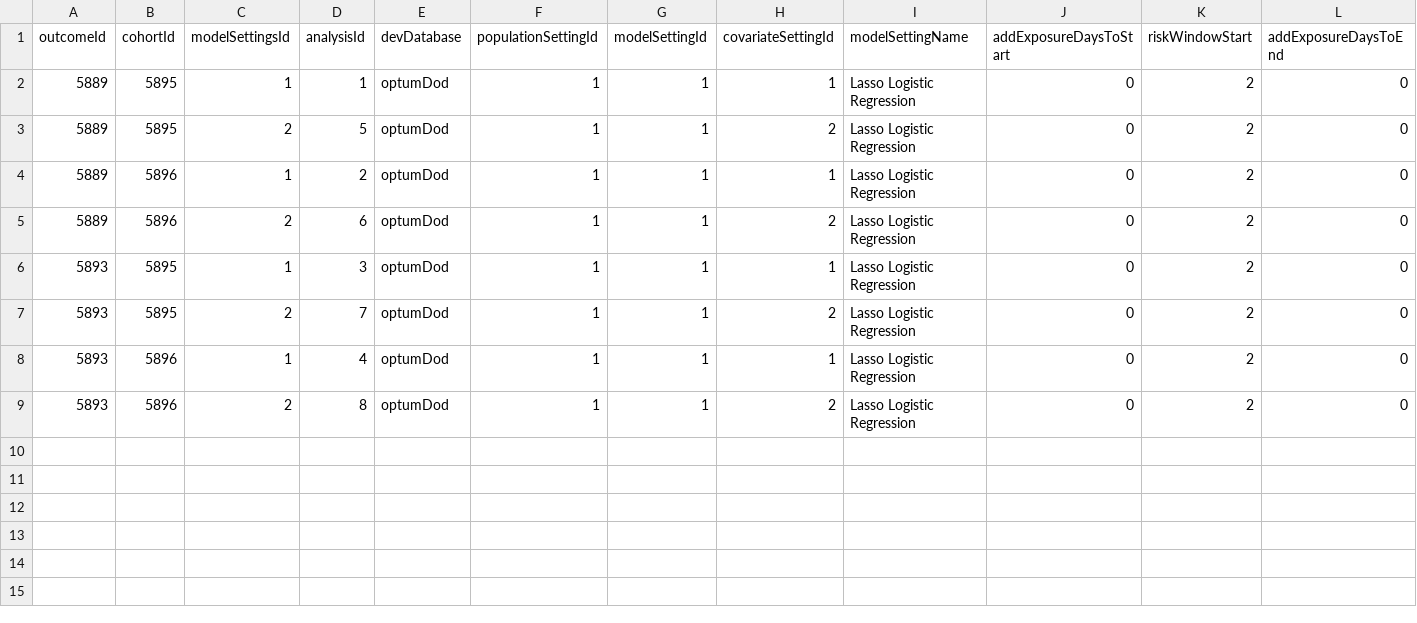
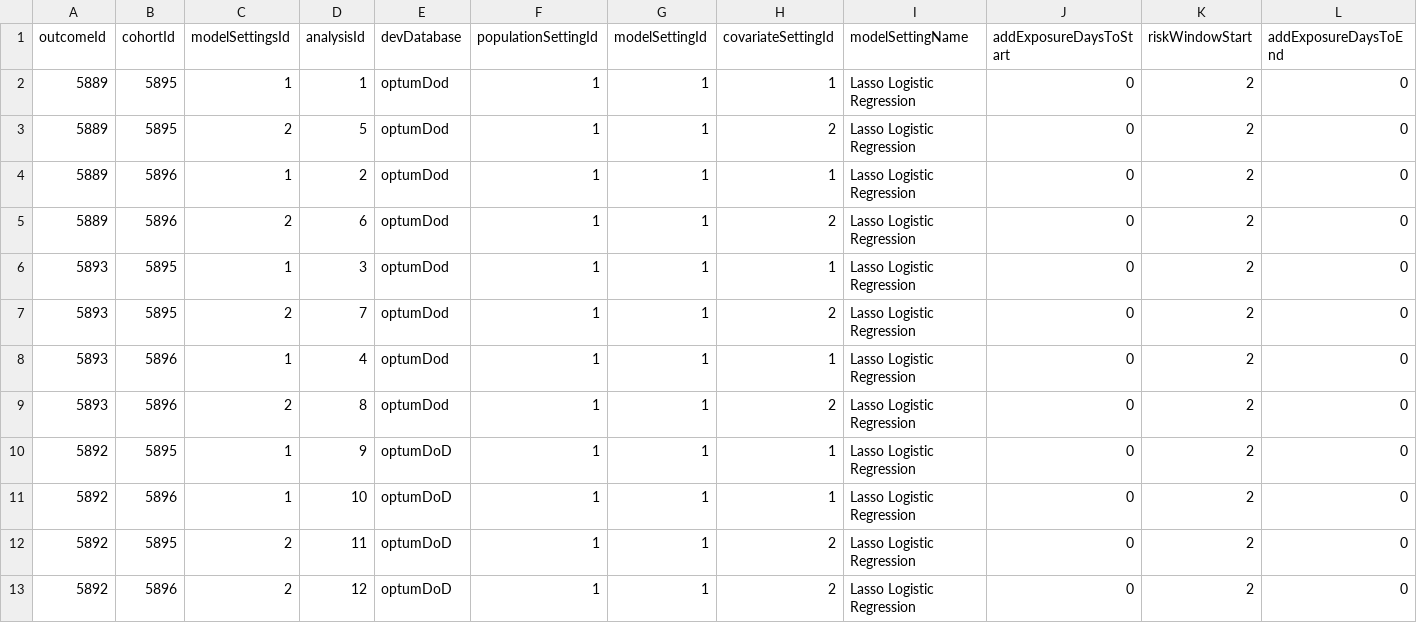
Before and after one commit to OHDSI/ShinyDeploy, a CSV file: Covid19PredictingHospitilizationAfterSentHome/data/settings.csv, drawn as a sheet; only a part is shown; rows hold the shown columns only; the diff names each change by its address in the sheet, - before the commit and + after, or states it on an @@ line.

Commit message:
added pneumonia results

```diff
--- a/Covid19PredictingHospitilizationAfterSentHome/data/settings.csv
+++ b/Covid19PredictingHospitilizationAfterSentHome/data/settings.csv
+row 10: 5892 | 5895 | 1 | 9 | optumDoD | 1 | 1 | 1 | Lasso Logistic Regression | 0 | 2 | 0
+row 11: 5892 | 5896 | 1 | 10 | optumDoD | 1 | 1 | 1 | Lasso Logistic Regression | 0 | 2 | 0
+row 12: 5892 | 5895 | 2 | 11 | optumDoD | 1 | 1 | 2 | Lasso Logistic Regression | 0 | 2 | 0
+row 13: 5892 | 5896 | 2 | 12 | optumDoD | 1 | 1 | 2 | Lasso Logistic Regression | 0 | 2 | 0
```
Also changed, not shown: 8 other files.
